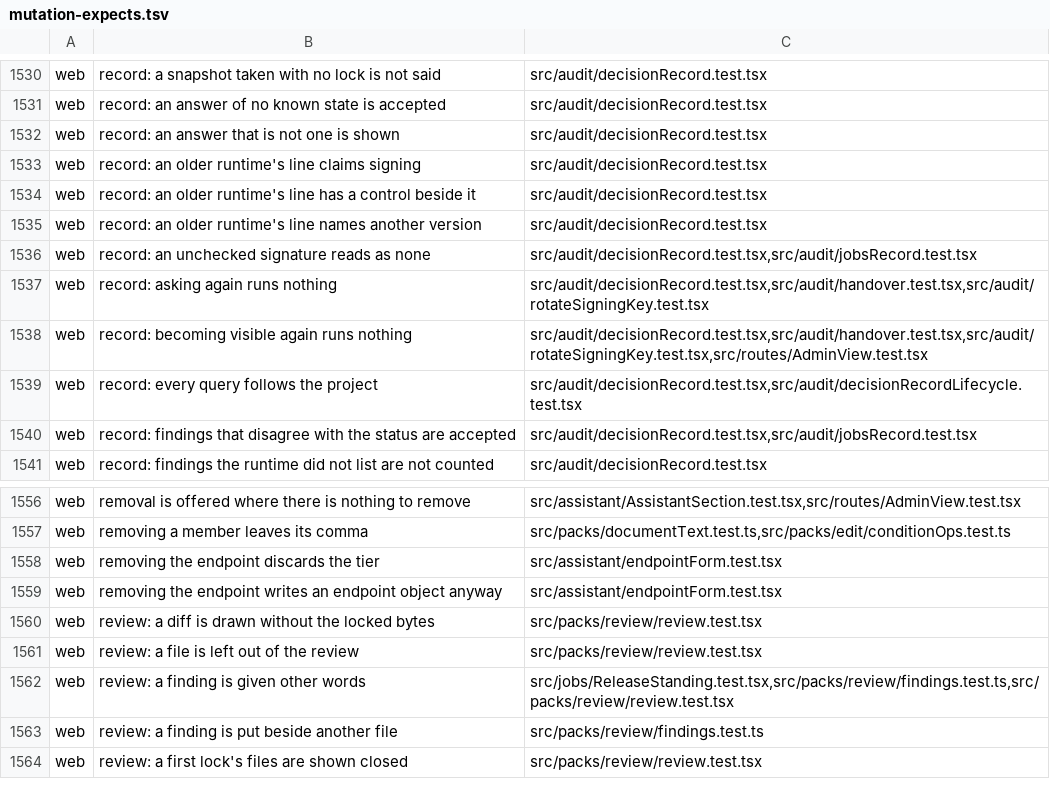
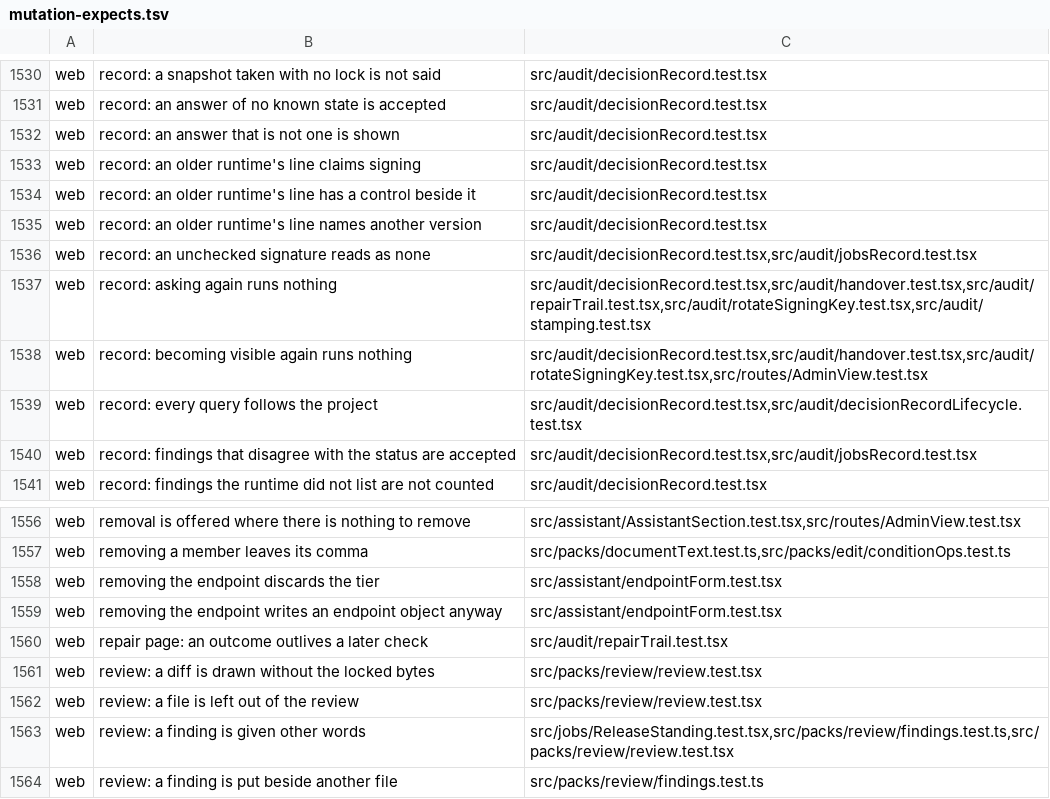
Before and after one commit to Judgment-Pack/judgment-pack-desk, a TSV file: scripts/mutation-expects.tsv, drawn as a sheet; only a part is shown, gaps mark what is left out; the shorter side is filled out with more unchanged rows.

```diff
--- a/scripts/mutation-expects.tsv
+++ b/scripts/mutation-expects.tsv
@@ -1536,3 +1536,3 @@ web	record: an older runtime's line names another version	src/audit/decisionReco
 web	record: an unchecked signature reads as none	src/audit/decisionRecord.test.tsx,src/audit/jobsRecord.test.tsx
-web	record: asking again runs nothing	src/audit/decisionRecord.test.tsx,src/audit/handover.test.tsx,src/audit/rotateSigningKey.test.tsx
+web	record: asking again runs nothing	src/audit/decisionRecord.test.tsx,src/audit/handover.test.tsx,src/audit/repairTrail.test.tsx,src/audit/rotateSigningKey.test.tsx,src/audit/stamping.test.tsx
 web	record: becoming visible again runs nothing	src/audit/decisionRecord.test.tsx,src/audit/handover.test.tsx,src/audit/rotateSigningKey.test.tsx,src/routes/AdminView.test.tsx
@@ -1559,2 +1559,3 @@ web	removing the endpoint discards the tier	src/assistant/endpointForm.test.tsx
 web	removing the endpoint writes an endpoint object anyway	src/assistant/endpointForm.test.tsx
+web	repair page: an outcome outlives a later check	src/audit/repairTrail.test.tsx
 web	review: a diff is drawn without the locked bytes	src/packs/review/review.test.tsx
```
Also changed, not shown: 1 other file.
